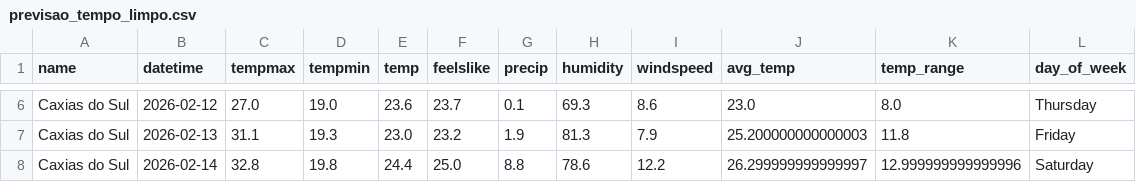
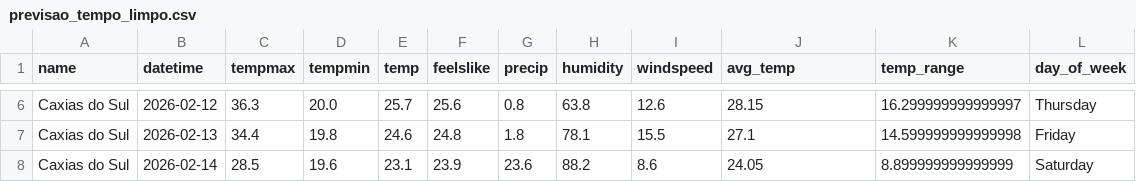
Before and after one commit to gui-andreis/airflow-tempo-projeto, a CSV file: data/processed/previsao_tempo_limpo.csv, drawn as a sheet; only a part is shown, gaps mark what is left out; the diff covers the shown part only; the diff names each change by its address in the sheet, - before the commit and + after, or states it on an @@ line.

```diff
--- a/data/processed/previsao_tempo_limpo.csv
+++ b/data/processed/previsao_tempo_limpo.csv
-C6 (tempmax): 27.0
+C6 (tempmax): 36.3
-D6 (tempmin): 19.0
+D6 (tempmin): 20.0
-E6 (temp): 23.6
+E6 (temp): 25.7
-F6 (feelslike): 23.7
+F6 (feelslike): 25.6
-G6 (precip): 0.1
+G6 (precip): 0.8
-H6 (humidity): 69.3
+H6 (humidity): 63.8
-I6 (windspeed): 8.6
+I6 (windspeed): 12.6
-J6 (avg_temp): 23.0
+J6 (avg_temp): 28.15
-K6 (temp_range): 8.0
+K6 (temp_range): 16.299999999999997
-C7 (tempmax): 31.1
+C7 (tempmax): 34.4
-D7 (tempmin): 19.3
+D7 (tempmin): 19.8
-E7 (temp): 23.0
+E7 (temp): 24.6
-F7 (feelslike): 23.2
+F7 (feelslike): 24.8
-G7 (precip): 1.9
+G7 (precip): 1.8
-H7 (humidity): 81.3
+H7 (humidity): 78.1
-I7 (windspeed): 7.9
+I7 (windspeed): 15.5
-J7 (avg_temp): 25.200000000000003
+J7 (avg_temp): 27.1
-K7 (temp_range): 11.8
+K7 (temp_range): 14.599999999999998
-C8 (tempmax): 32.8
+C8 (tempmax): 28.5
-D8 (tempmin): 19.8
+D8 (tempmin): 19.6
-E8 (temp): 24.4
+E8 (temp): 23.1
-F8 (feelslike): 25.0
+F8 (feelslike): 23.9
-G8 (precip): 8.8
+G8 (precip): 23.6
-H8 (humidity): 78.6
+H8 (humidity): 88.2
-I8 (windspeed): 12.2
+I8 (windspeed): 8.6
-J8 (avg_temp): 26.299999999999997
+J8 (avg_temp): 24.05
-K8 (temp_range): 12.999999999999996
+K8 (temp_range): 8.899999999999999
```
Also changed, not shown: 41 edited cells elsewhere in this file, data/raw/previsao_tempo.csv, 26 other files.
